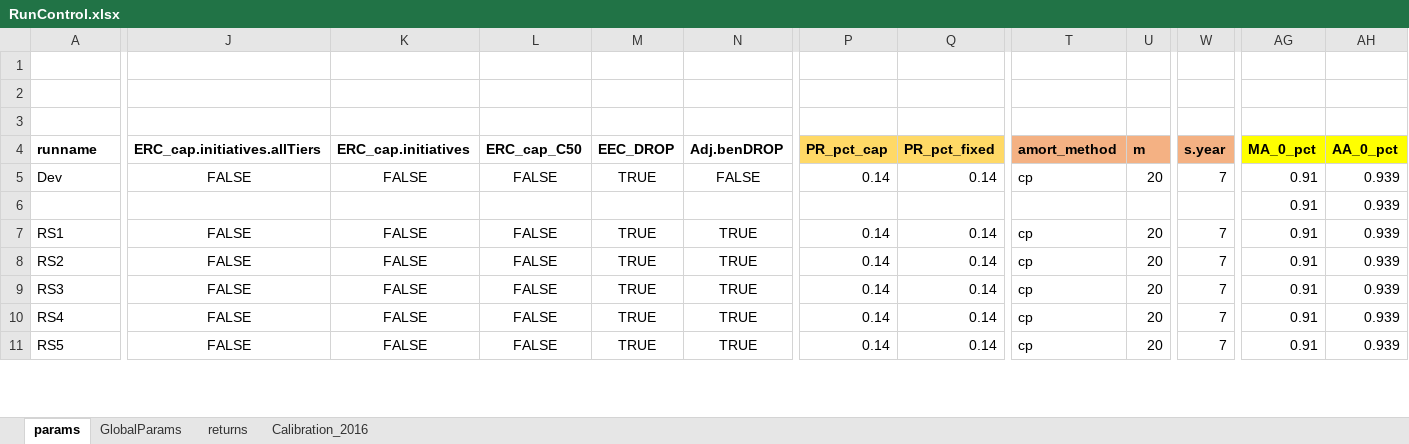
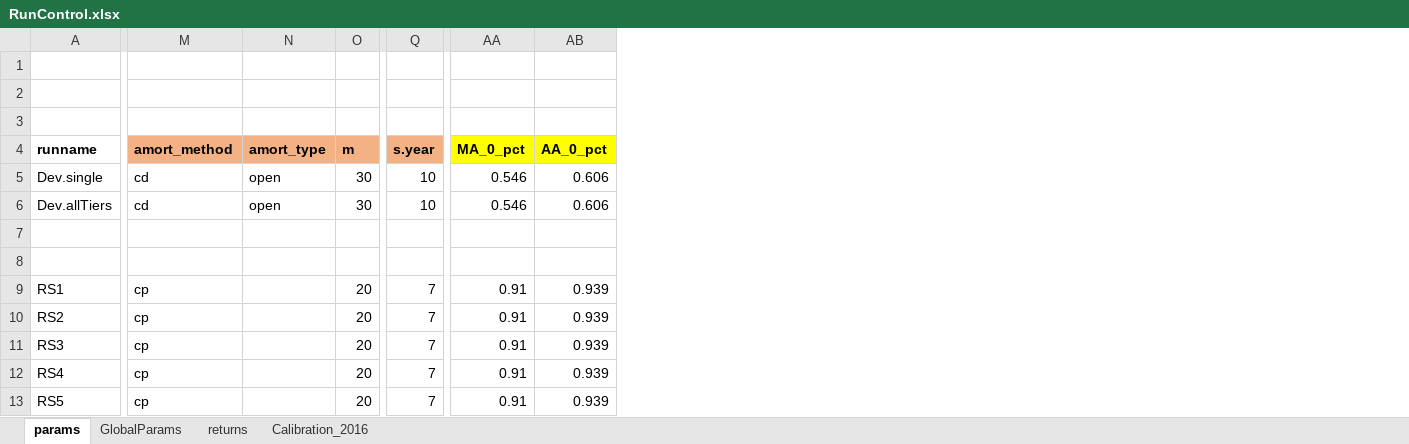
Before and after one commit to marshallpku/Model_PSERS, an Excel workbook: RunControl.xlsx, sheet params, drawn as a sheet; only a part is shown, gaps mark what is left out; values as stored, in another font and other column widths than the file's, no borders; charts and pictures not drawn; removed rows and columns are numbered as before the commit, all else as after; rows hold the shown columns only; the diff covers the shown part only; the diff names each change by its address in the sheet, - before the commit and + after, or states it on an @@ line.

Commit message:
update model decrement tables

```diff
--- a/RunControl.xlsx (sheet params)
+++ b/RunControl.xlsx (sheet params)
-column J (ERC_cap.initiatives.allTiers), rows 5-11: FALSE |  | FALSE | FALSE | FALSE | FALSE | FALSE
-column K (ERC_cap.initiatives), rows 5-11: FALSE |  | FALSE | FALSE | FALSE | FALSE | FALSE
-column L (ERC_cap_C50), rows 5-11: FALSE |  | FALSE | FALSE | FALSE | FALSE | FALSE
-column M (EEC_DROP), rows 5-11: TRUE |  | TRUE | TRUE | TRUE | TRUE | TRUE
-column N (Adj.benDROP), rows 5-11: FALSE |  | TRUE | TRUE | TRUE | TRUE | TRUE
-column P (PR_pct_cap), rows 5-11: 0.14 |  | 0.14 | 0.14 | 0.14 | 0.14 | 0.14
-column Q (PR_pct_fixed), rows 5-11: 0.14 |  | 0.14 | 0.14 | 0.14 | 0.14 | 0.14
+column N (amort_type), row 6: open
+row 5: Dev.single | cd | open | 30 | 10 | 0.546 | 0.606
-A6 (runname): Dev
+A6 (runname): Dev.allTiers
-M6 (amort_method): cp
+M6 (amort_method): cd
-O6 (m): 20
+O6 (m): 30
-Q6 (s.year): 7
+Q6 (s.year): 10
-AA6 (MA_0_pct): 0.91
+AA6 (MA_0_pct): 0.546
-AB6 (AA_0_pct): 0.939
+AB6 (AA_0_pct): 0.606
-row 7:  |  |  |  |  |  |  |  |  |  |  | 0.91 | 0.939
+row 7: (empty)
+row 8: (empty)
```
Also changed, not shown: 1 edited cell elsewhere in this sheet, charts or pictures, 10 other files.
